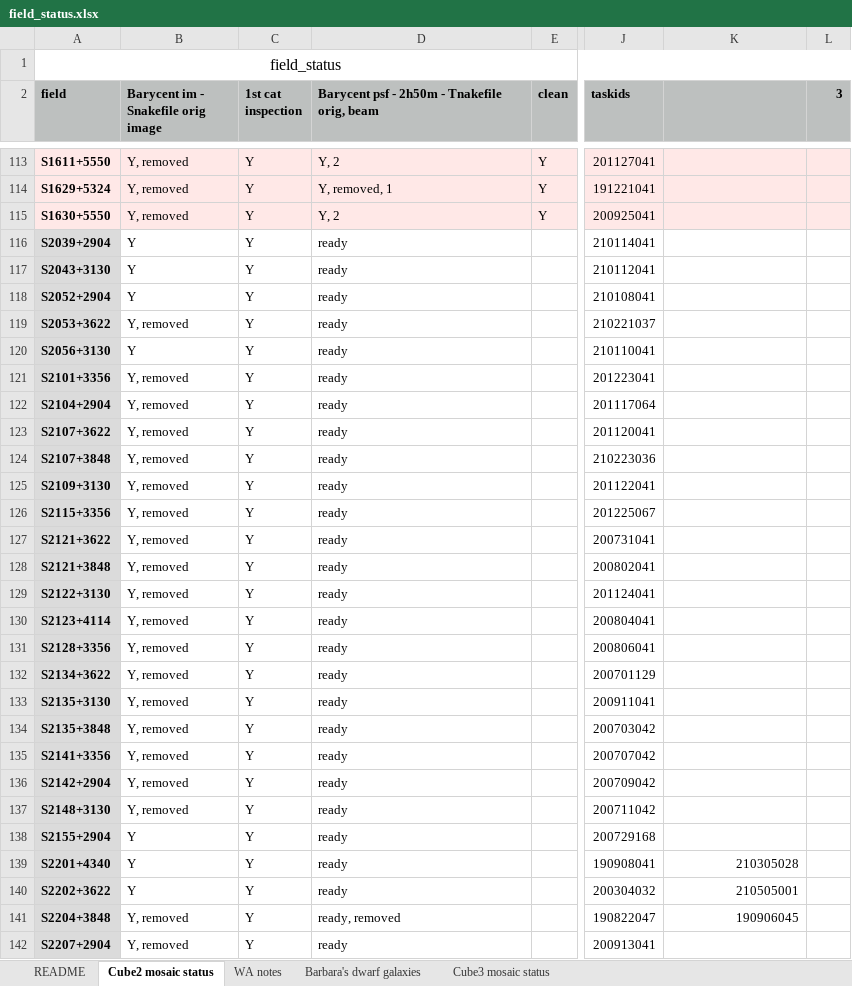
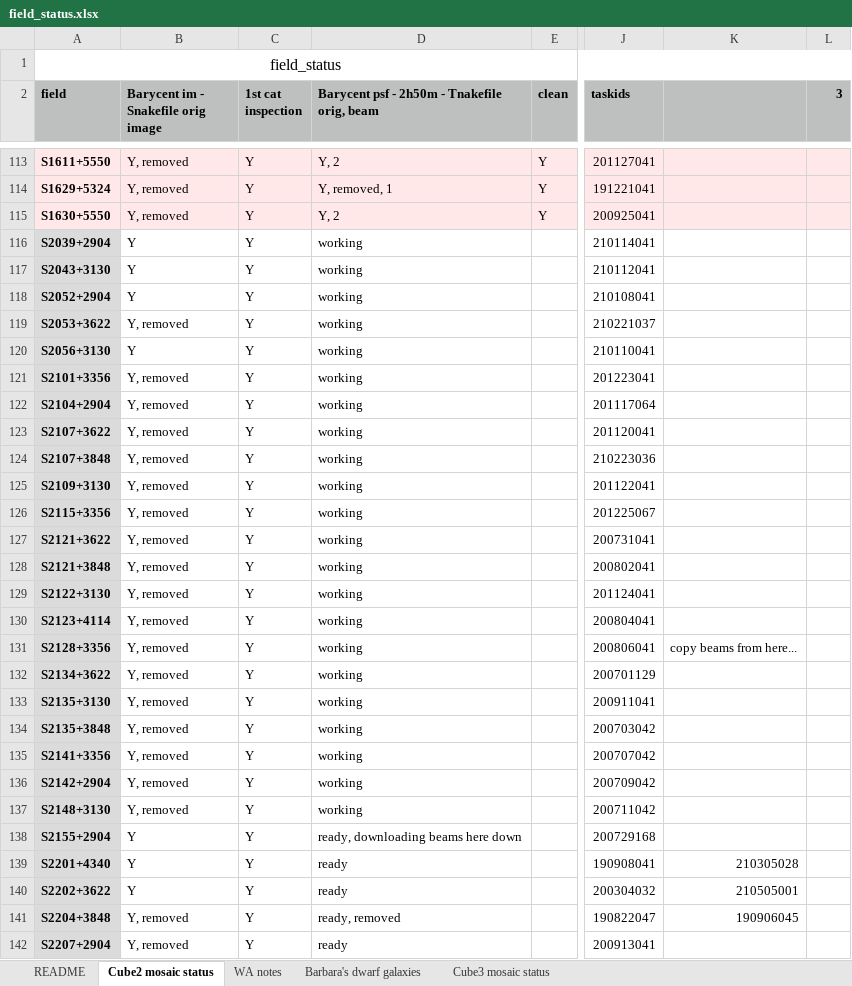
Before and after one commit to kmhess/aper_cube_stack, an Excel workbook: field_status.xlsx, sheet Cube2 mosaic status, drawn as a sheet; only a part is shown, gaps mark what is left out; values as stored, in another font and other column widths than the file's, no borders; charts and pictures and conditional formats not drawn; the diff covers the shown part only; the diff names each change by its address in the sheet, - before the commit and + after, or states it on an @@ line.

```diff
--- a/field_status.xlsx (sheet Cube2 mosaic status)
+++ b/field_status.xlsx (sheet Cube2 mosaic status)
-D116:D137: ready
+D116:D137: working
-K131: (empty)
+K131: copy beams from here...
-D138: ready
+D138: ready, downloading beams here down
```
Also changed, not shown: 78 edited cells and cell formats elsewhere in this sheet, sheet Cube3 mosaic status, charts or pictures, 1 other file.
